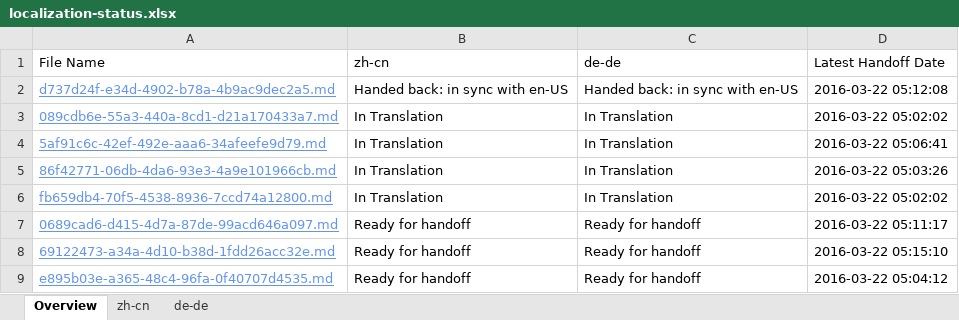
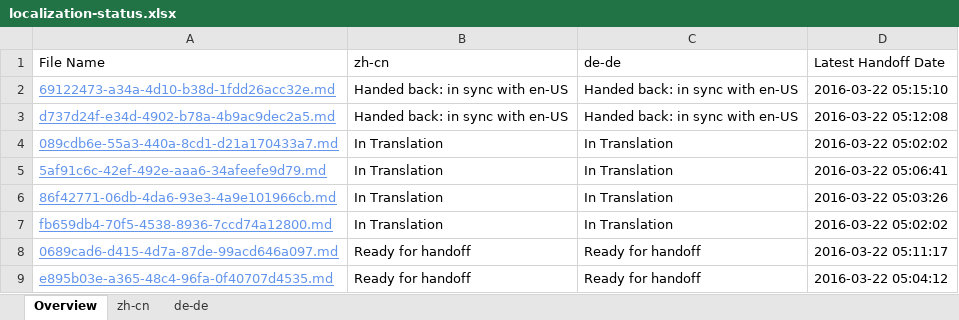
Before and after one commit to OpenLocalizationTestOrg/olhandback, an Excel workbook: ol-handback/OpenLocalizationTest/oltest/xinjiang/localization-status.xlsx, sheet Overview, drawn as a sheet; values as stored, in another font and other column widths than the file's, no borders; table styles not drawn; removed rows and columns are numbered as before the commit, all else as after; the diff names each change by its address in the sheet, - before the commit and + after, or states it on an @@ line.

```diff
--- a/ol-handback/OpenLocalizationTest/oltest/xinjiang/localization-status.xlsx (sheet Overview)
+++ b/ol-handback/OpenLocalizationTest/oltest/xinjiang/localization-status.xlsx (sheet Overview)
+row 2: 69122473-a34a-4d10-b38d-1fdd26acc32e.md | Handed back: in sync with en-US | Handed back: in sync with en-US | 2016-03-22 05:15:10
-row 8: 69122473-a34a-4d10-b38d-1fdd26acc32e.md | Ready for handoff | Ready for handoff | 2016-03-22 05:15:10
```
Also changed, not shown: sheet de-de, sheet zh-cn, ol-handback/OpenLocalizationTest/oltest/xinjiang/handback-status.xlsx.
